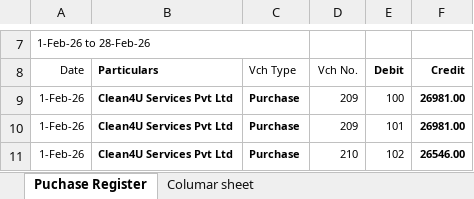
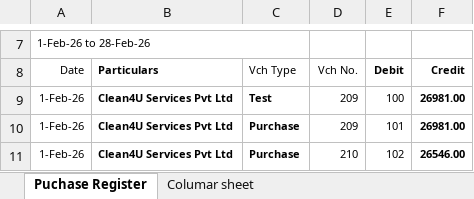
Before and after one commit to BharyK/Innovative, an Excel workbook: public/monthly_report.xlsx, sheet Puchase Register, drawn as a sheet; only a part is shown, gaps mark what is left out; values as stored, in another font and other column widths than the file's, no borders; the diff names each change by its address in the sheet, - before the commit and + after, or states it on an @@ line.

Commit message:
The changes are commmited

```diff
--- a/public/monthly_report.xlsx (sheet Puchase Register)
+++ b/public/monthly_report.xlsx (sheet Puchase Register)
-C9 (Vch Type): Purchase
+C9 (Vch Type): Test
```
